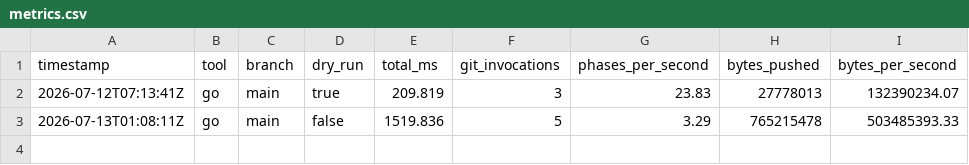
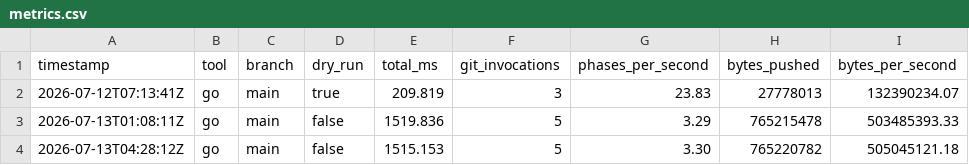
Before and after one commit to shahsadruddin2009-code/Mid_Module---Devops-Assessment---Shahzad-Sadruddin---2513806, a CSV file: benchmarks/metrics.csv, drawn as a sheet; the diff names each change by its address in the sheet, - before the commit and + after, or states it on an @@ line.

Commit message:
Record priority.go benchmark metrics

```diff
--- a/benchmarks/metrics.csv
+++ b/benchmarks/metrics.csv
+row 4: 2026-07-13T04:28:12Z | go | main | false | 1515.153 | 5 | 3.30 | 765220782 | 505045121.18
```
